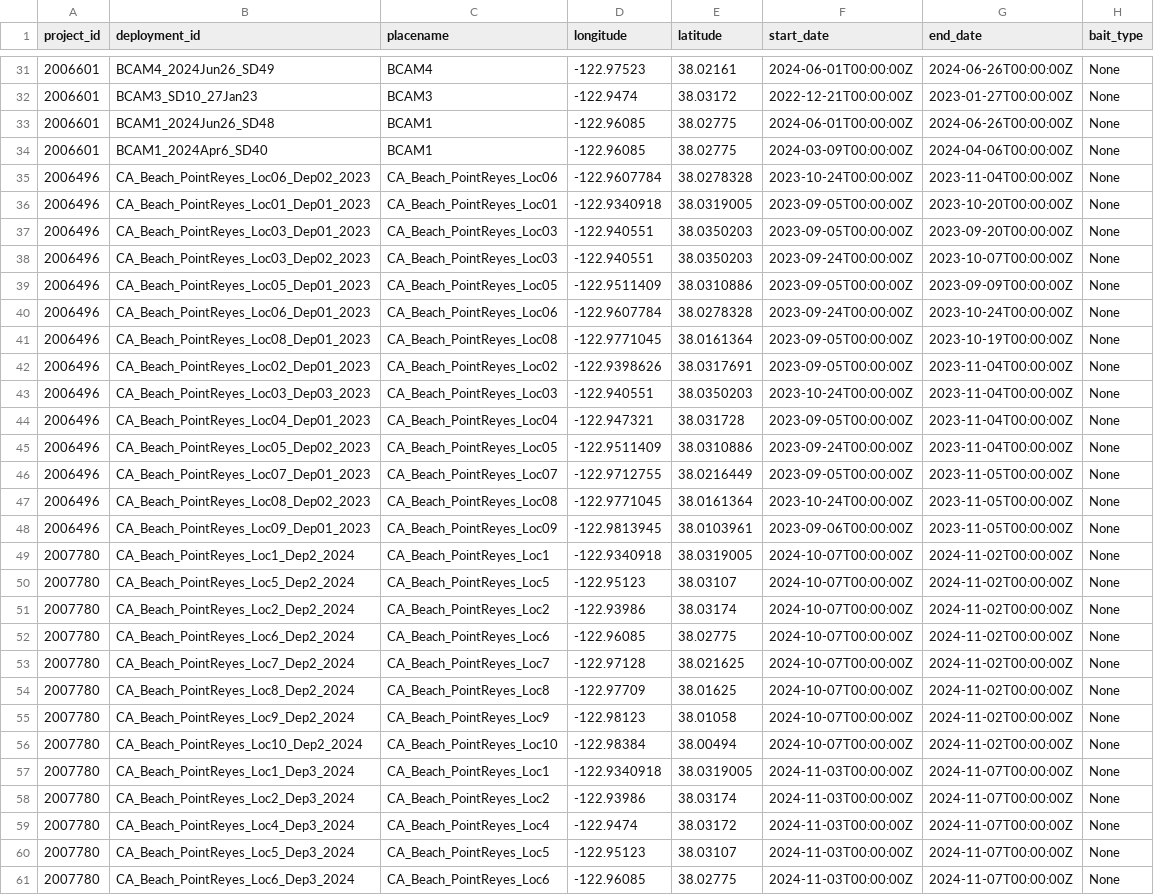
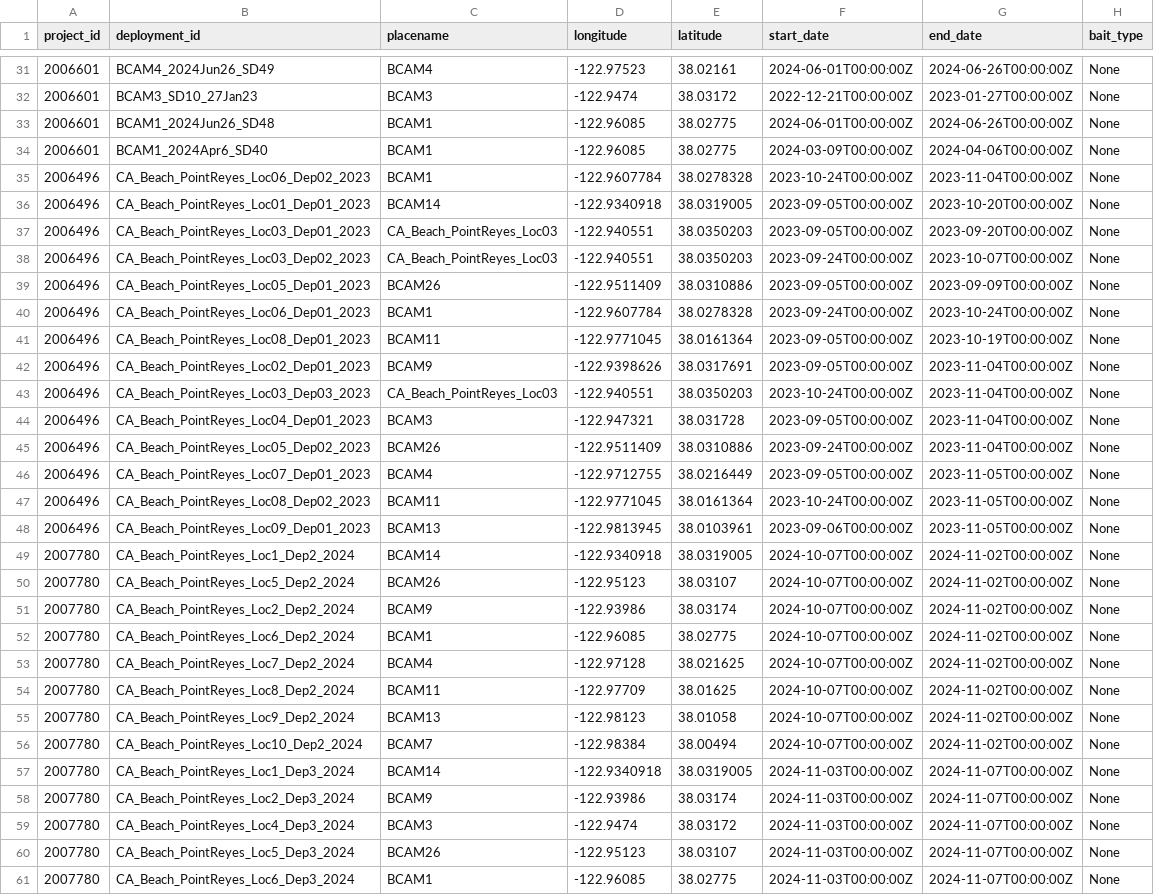
Before and after one commit to fgerraty/PORE_Beach_Cameras, a CSV file: data/processed/deployments.csv, drawn as a sheet; only a part is shown, gaps mark what is left out; the diff covers the shown part only; the diff names each change by its address in the sheet, - before the commit and + after, or states it on an @@ line.

Commit message:
Data cleaning and exploration

```diff
--- a/data/processed/deployments.csv
+++ b/data/processed/deployments.csv
-C35 (placename): CA_Beach_PointReyes_Loc06
+C35 (placename): BCAM1
-C36 (placename): CA_Beach_PointReyes_Loc01
+C36 (placename): BCAM14
-C39 (placename): CA_Beach_PointReyes_Loc05
+C39 (placename): BCAM26
-C40 (placename): CA_Beach_PointReyes_Loc06
+C40 (placename): BCAM1
-C41 (placename): CA_Beach_PointReyes_Loc08
+C41 (placename): BCAM11
-C42 (placename): CA_Beach_PointReyes_Loc02
+C42 (placename): BCAM9
-C44 (placename): CA_Beach_PointReyes_Loc04
+C44 (placename): BCAM3
-C45 (placename): CA_Beach_PointReyes_Loc05
+C45 (placename): BCAM26
-C46 (placename): CA_Beach_PointReyes_Loc07
+C46 (placename): BCAM4
-C47 (placename): CA_Beach_PointReyes_Loc08
+C47 (placename): BCAM11
-C48 (placename): CA_Beach_PointReyes_Loc09
+C48 (placename): BCAM13
-C49 (placename): CA_Beach_PointReyes_Loc1
+C49 (placename): BCAM14
-C50 (placename): CA_Beach_PointReyes_Loc5
+C50 (placename): BCAM26
-C51 (placename): CA_Beach_PointReyes_Loc2
+C51 (placename): BCAM9
-C52 (placename): CA_Beach_PointReyes_Loc6
+C52 (placename): BCAM1
-C53 (placename): CA_Beach_PointReyes_Loc7
+C53 (placename): BCAM4
-C54 (placename): CA_Beach_PointReyes_Loc8
+C54 (placename): BCAM11
-C55 (placename): CA_Beach_PointReyes_Loc9
+C55 (placename): BCAM13
-C56 (placename): CA_Beach_PointReyes_Loc10
+C56 (placename): BCAM7
-C57 (placename): CA_Beach_PointReyes_Loc1
+C57 (placename): BCAM14
-C58 (placename): CA_Beach_PointReyes_Loc2
+C58 (placename): BCAM9
-C59 (placename): CA_Beach_PointReyes_Loc4
+C59 (placename): BCAM3
-C60 (placename): CA_Beach_PointReyes_Loc5
+C60 (placename): BCAM26
-C61 (placename): CA_Beach_PointReyes_Loc6
+C61 (placename): BCAM1
```
Also changed, not shown: 14 edited cells elsewhere in this file, 2 other files.
